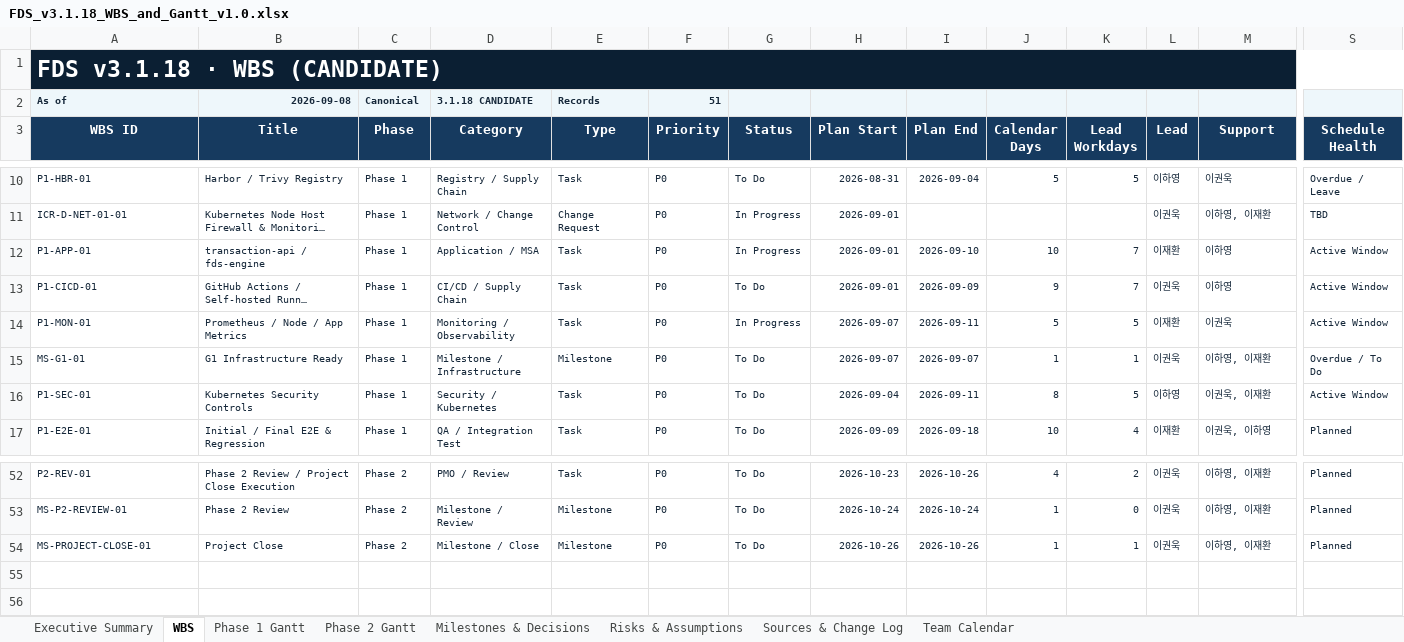
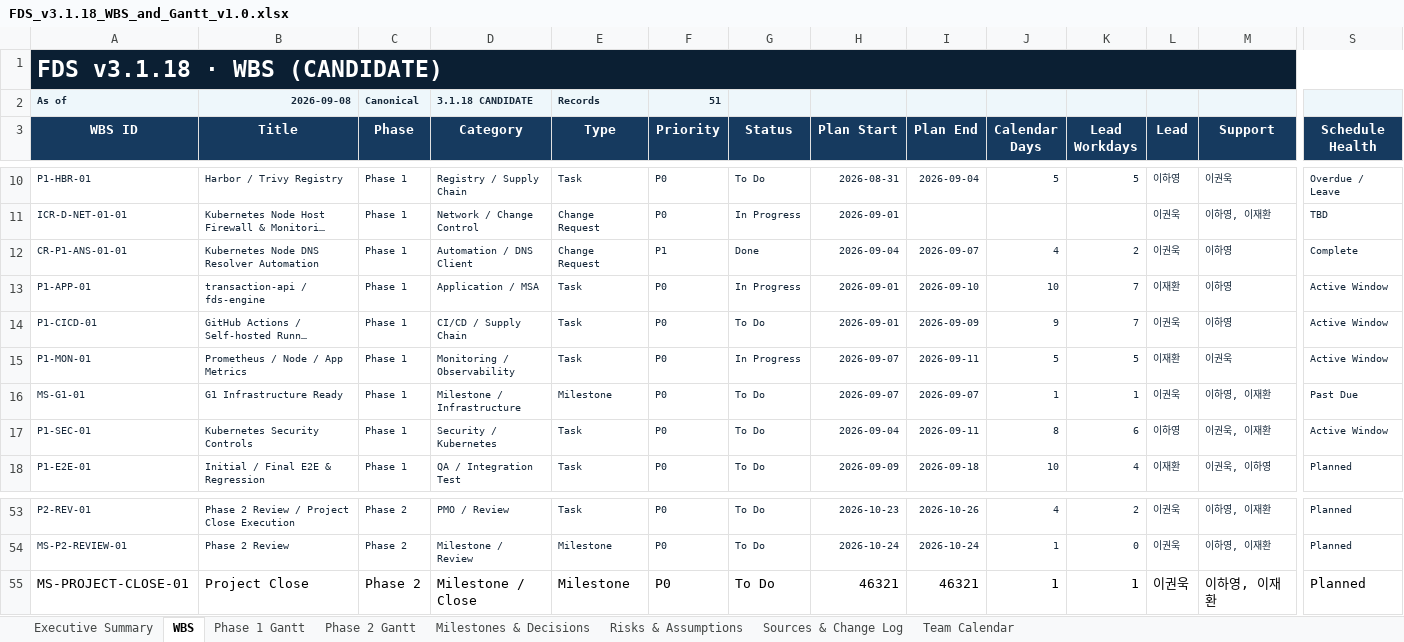
Before and after one commit to 321Team/fds-project-baseline, an Excel workbook: wbs/FDS_v3.1.18_WBS_and_Gantt_v1.0.xlsx, sheet WBS, drawn as a sheet; only a part is shown, gaps mark what is left out; long unchanged cells end in …; values as stored, in another font and other column widths than the file's, no borders; conditional formats and table styles not drawn; addresses are those after the commit; rows hold the shown columns only; the diff covers the shown part only; the diff names each change by its address in the sheet, - before the commit and + after, or states it on an @@ line.

```diff
--- a/wbs/FDS_v3.1.18_WBS_and_Gantt_v1.0.xlsx (sheet WBS)
+++ b/wbs/FDS_v3.1.18_WBS_and_Gantt_v1.0.xlsx (sheet WBS)
+row 12: CR-P1-ANS-01-01 | Kubernetes Node DNS Resolver Automation | Phase 1 | Automation / DNS Client | Change Request | P1 | Done | 2026-09-04 | 2026-09-07 | 4 | 2 | 이권욱 | 이하영 | Complete
-S16 (Schedule Health): Overdue / To Do
+S16 (Schedule Health): Past Due
-K17 (Lead Workdays): 5
+K17 (Lead Workdays): 6
-A55:S55 text colour: #16283A
+A55:S55 text colour: black, text size: larger
-H55 (Plan Start): 2026-10-26
+H55 (Plan Start): 46321
-I55 (Plan End): 2026-10-26
+I55 (Plan End): 46321
```
Also changed, not shown: cell formats elsewhere in this sheet, sheet Phase 1 Gantt, sheet Sources & Change Log, sheet Milestones & Decisions, sheet Executive Summary, formulas that keep their value, charts or pictures, 2 other files.
